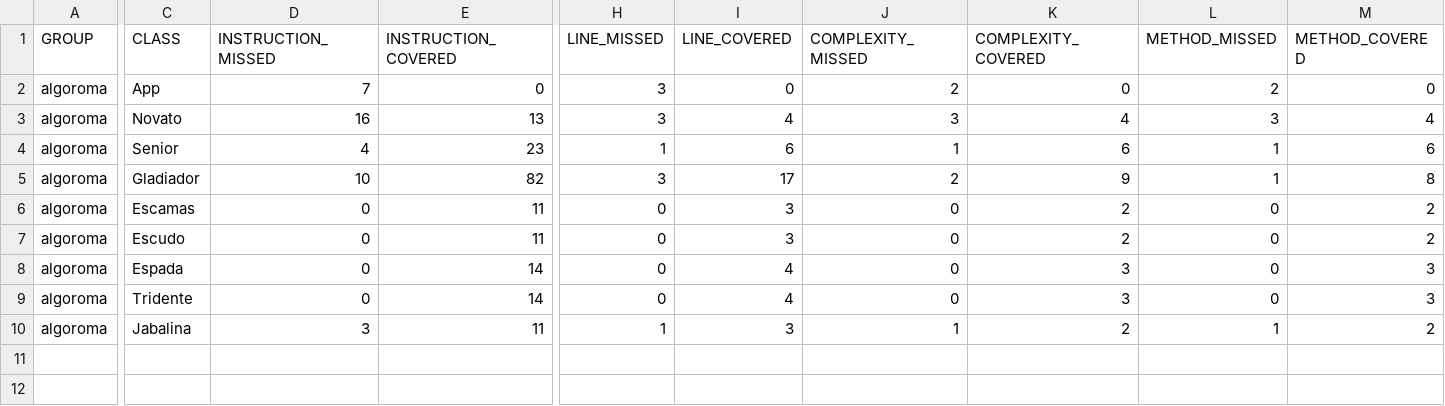
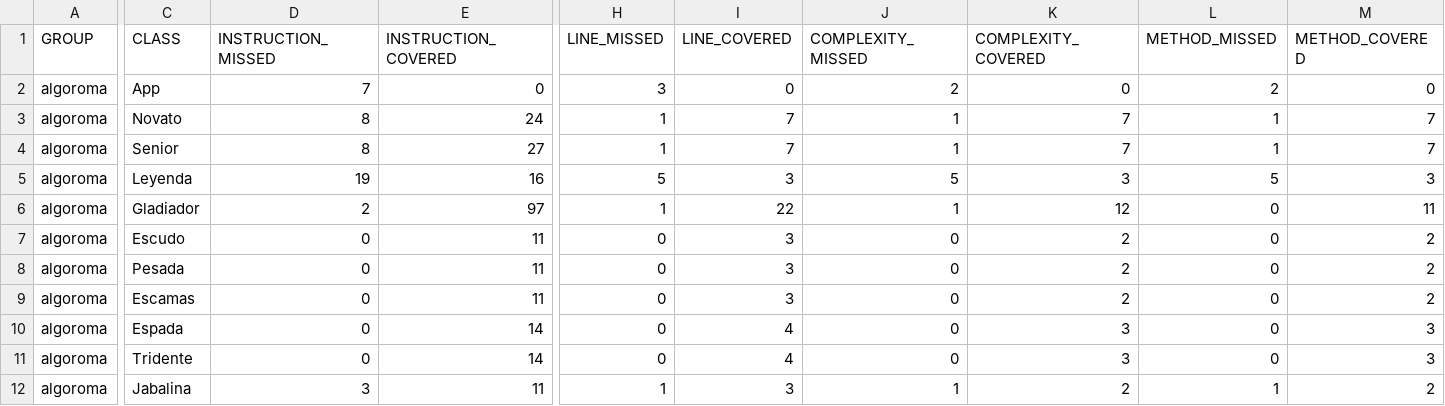
Before and after one commit to nbrizuela-fi/algoRoma, a CSV file: target/site/jacoco/jacoco.csv, drawn as a sheet; only a part is shown, gaps mark what is left out; addresses are those after the commit; rows hold the shown columns only; the diff covers the shown part only; the diff names each change by its address in the sheet, - before the commit and + after, or states it on an @@ line.

```diff
--- a/target/site/jacoco/jacoco.csv
+++ b/target/site/jacoco/jacoco.csv
-D3 (INSTRUCTION_MISSED): 16
+D3 (INSTRUCTION_MISSED): 8
-E3 (INSTRUCTION_COVERED): 13
+E3 (INSTRUCTION_COVERED): 24
-H3 (LINE_MISSED): 3
+H3 (LINE_MISSED): 1
-I3 (LINE_COVERED): 4
+I3 (LINE_COVERED): 7
-J3 (COMPLEXITY_MISSED): 3
+J3 (COMPLEXITY_MISSED): 1
-K3 (COMPLEXITY_COVERED): 4
+K3 (COMPLEXITY_COVERED): 7
-L3 (METHOD_MISSED): 3
+L3 (METHOD_MISSED): 1
-M3 (METHOD_COVERED): 4
+M3 (METHOD_COVERED): 7
-D4 (INSTRUCTION_MISSED): 4
+D4 (INSTRUCTION_MISSED): 8
-E4 (INSTRUCTION_COVERED): 23
+E4 (INSTRUCTION_COVERED): 27
-I4 (LINE_COVERED): 6
+I4 (LINE_COVERED): 7
-K4 (COMPLEXITY_COVERED): 6
+K4 (COMPLEXITY_COVERED): 7
-M4 (METHOD_COVERED): 6
+M4 (METHOD_COVERED): 7
+row 5: algoroma | Leyenda | 19 | 16 | 5 | 3 | 5 | 3 | 5 | 3
-D6 (INSTRUCTION_MISSED): 10
+D6 (INSTRUCTION_MISSED): 2
-E6 (INSTRUCTION_COVERED): 82
+E6 (INSTRUCTION_COVERED): 97
-H6 (LINE_MISSED): 3
+H6 (LINE_MISSED): 1
-I6 (LINE_COVERED): 17
+I6 (LINE_COVERED): 22
-J6 (COMPLEXITY_MISSED): 2
+J6 (COMPLEXITY_MISSED): 1
-K6 (COMPLEXITY_COVERED): 9
+K6 (COMPLEXITY_COVERED): 12
-L6 (METHOD_MISSED): 1
+L6 (METHOD_MISSED): 0
-M6 (METHOD_COVERED): 8
+M6 (METHOD_COVERED): 11
+row 8: algoroma | Pesada | 0 | 11 | 0 | 3 | 0 | 2 | 0 | 2
```
Also changed, not shown: 2 edited cells elsewhere in this file, 48 other files.
